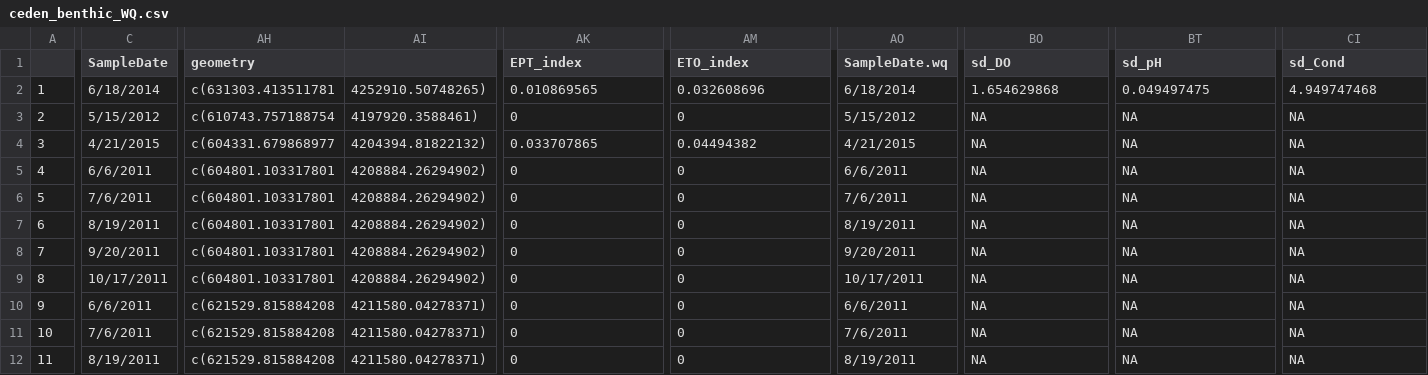
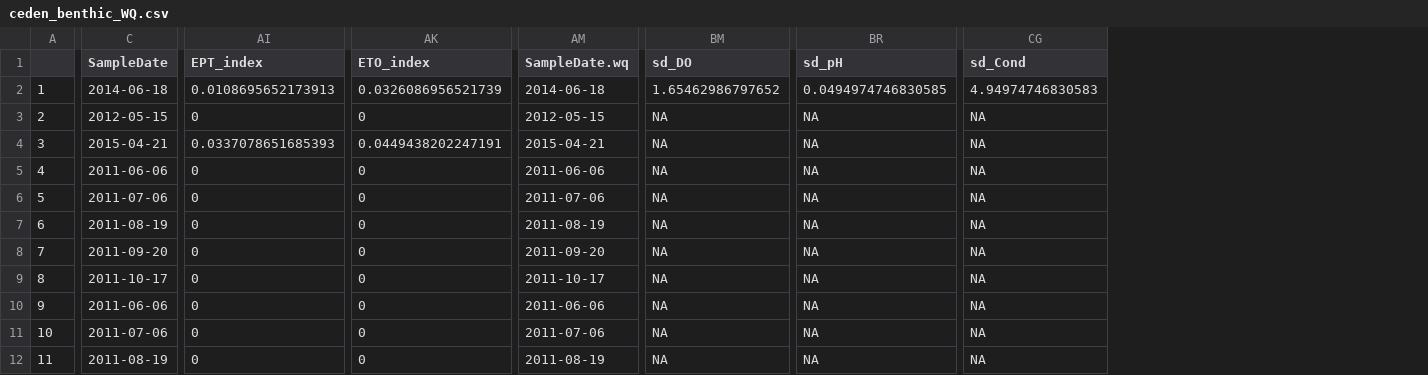
Before and after one commit to WWU-IETC-R-Collab/MI-Analysis, a CSV file: data/ceden_benthic_WQ.csv, drawn as a sheet; only a part is shown, gaps mark what is left out; removed rows and columns are numbered as before the commit, all else as after; the diff covers the shown part only; the diff names each change by its address in the sheet, - before the commit and + after, or states it on an @@ line.

```diff
--- a/data/ceden_benthic_WQ.csv
+++ b/data/ceden_benthic_WQ.csv
-column AH (geometry), rows 2-12: c(631303.413511781 | c(610743.757188754 | c(604331.679868977 | c(604801.103317801 | c(604801.103317801 | c(604801.103317801 | c(604801.103317801 | c(604801.103317801 | c(621529.815884208 | c(621529.815884208 | c(621529.815884208
-column AI, rows 2-12: 4252910.50748265) | 4197920.3588461) | 4204394.81822132) | 4208884.26294902) | 4208884.26294902) | 4208884.26294902) | 4208884.26294902) | 4208884.26294902) | 4211580.04278371) | 4211580.04278371) | 4211580.04278371)
-C2 (SampleDate): 6/18/2014
+C2 (SampleDate): 2014-06-18
-AI2 (EPT_index): 0.010869565
+AI2 (EPT_index): 0.0108695652173913
-AK2 (ETO_index): 0.032608696
+AK2 (ETO_index): 0.0326086956521739
-AM2 (SampleDate.wq): 6/18/2014
+AM2 (SampleDate.wq): 2014-06-18
-BM2 (sd_DO): 1.654629868
+BM2 (sd_DO): 1.65462986797652
-BR2 (sd_pH): 0.049497475
+BR2 (sd_pH): 0.0494974746830585
-CG2 (sd_Cond): 4.949747468
+CG2 (sd_Cond): 4.94974746830583
-C3 (SampleDate): 5/15/2012
+C3 (SampleDate): 2012-05-15
-AM3 (SampleDate.wq): 5/15/2012
+AM3 (SampleDate.wq): 2012-05-15
-C4 (SampleDate): 4/21/2015
+C4 (SampleDate): 2015-04-21
-AI4 (EPT_index): 0.033707865
+AI4 (EPT_index): 0.0337078651685393
-AK4 (ETO_index): 0.04494382
+AK4 (ETO_index): 0.0449438202247191
-AM4 (SampleDate.wq): 4/21/2015
+AM4 (SampleDate.wq): 2015-04-21
-C5 (SampleDate): 6/6/2011
+C5 (SampleDate): 2011-06-06
-AM5 (SampleDate.wq): 6/6/2011
+AM5 (SampleDate.wq): 2011-06-06
-C6 (SampleDate): 7/6/2011
+C6 (SampleDate): 2011-07-06
-AM6 (SampleDate.wq): 7/6/2011
+AM6 (SampleDate.wq): 2011-07-06
-C7 (SampleDate): 8/19/2011
+C7 (SampleDate): 2011-08-19
-AM7 (SampleDate.wq): 8/19/2011
+AM7 (SampleDate.wq): 2011-08-19
-C8 (SampleDate): 9/20/2011
+C8 (SampleDate): 2011-09-20
-AM8 (SampleDate.wq): 9/20/2011
+AM8 (SampleDate.wq): 2011-09-20
-C9 (SampleDate): 10/17/2011
+C9 (SampleDate): 2011-10-17
-AM9 (SampleDate.wq): 10/17/2011
+AM9 (SampleDate.wq): 2011-10-17
-C10 (SampleDate): 6/6/2011
+C10 (SampleDate): 2011-06-06
-AM10 (SampleDate.wq): 6/6/2011
+AM10 (SampleDate.wq): 2011-06-06
-C11 (SampleDate): 7/6/2011
+C11 (SampleDate): 2011-07-06
-AM11 (SampleDate.wq): 7/6/2011
+AM11 (SampleDate.wq): 2011-07-06
-C12 (SampleDate): 8/19/2011
+C12 (SampleDate): 2011-08-19
-AM12 (SampleDate.wq): 8/19/2011
+AM12 (SampleDate.wq): 2011-08-19
```
Also changed, not shown: 139 edited cells elsewhere in this file, 4 other files.
